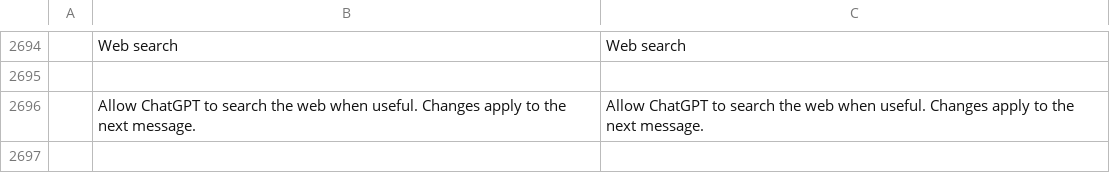
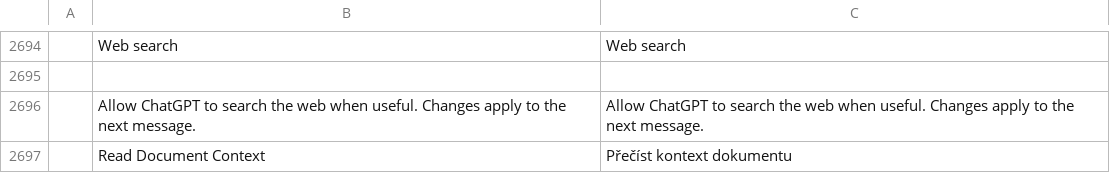
Before and after one commit to asadkhalid-softdev/wordcraft, a TSV file: crates/ui-egui/src/i18n/cs.tsv, drawn as a sheet; only a part is shown, gaps mark what is left out; the diff names each change by its address in the sheet, - before the commit and + after, or states it on an @@ line.

```diff
--- a/crates/ui-egui/src/i18n/cs.tsv
+++ b/crates/ui-egui/src/i18n/cs.tsv
+row 2697:  | Read Document Context | Přečíst kontext dokumentu
```
Also changed, not shown: crates/ui-egui/src/i18n/bg.tsv, crates/ui-egui/src/i18n/hu.tsv, 32 other files.
